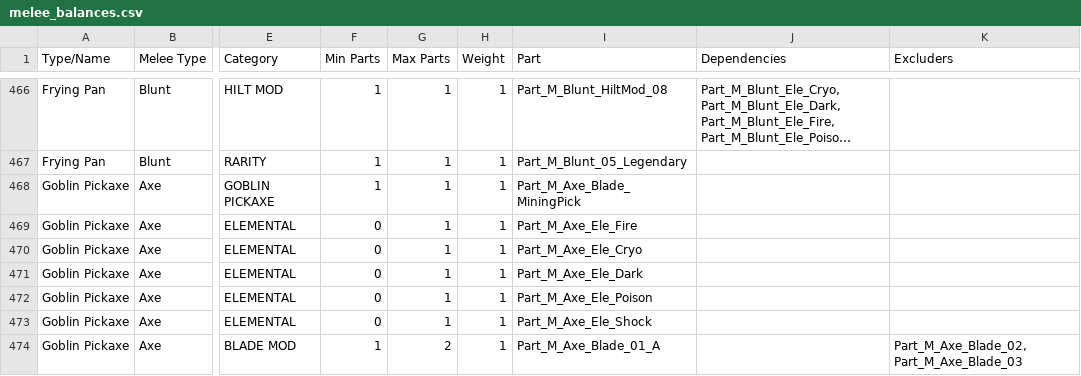
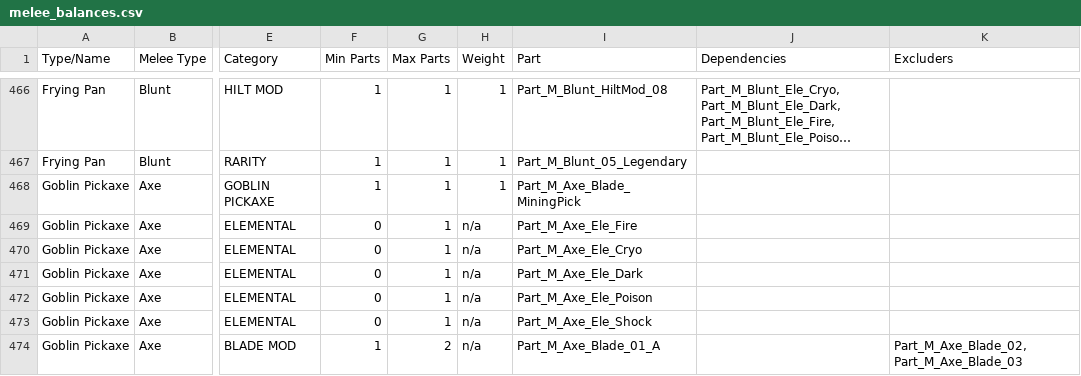
Before and after one commit to BLCM/wlmods, a CSV file: Apocalyptech/dataprocessing/melee_balances.csv, drawn as a sheet; only a part is shown, gaps mark what is left out; long unchanged cells end in …; the diff covers the shown part only; the diff names each change by its address in the sheet, - before the commit and + after, or states it on an @@ line.

```diff
--- a/Apocalyptech/dataprocessing/melee_balances.csv
+++ b/Apocalyptech/dataprocessing/melee_balances.csv
-H469:H474 (Weight): 1
+H469:H474 (Weight): n/a
```
Also changed, not shown: 157 edited cells elsewhere in this file, Apocalyptech/dataprocessing/amulet_balances.csv, Apocalyptech/dataprocessing/gun_balances.csv, 4 other files.
